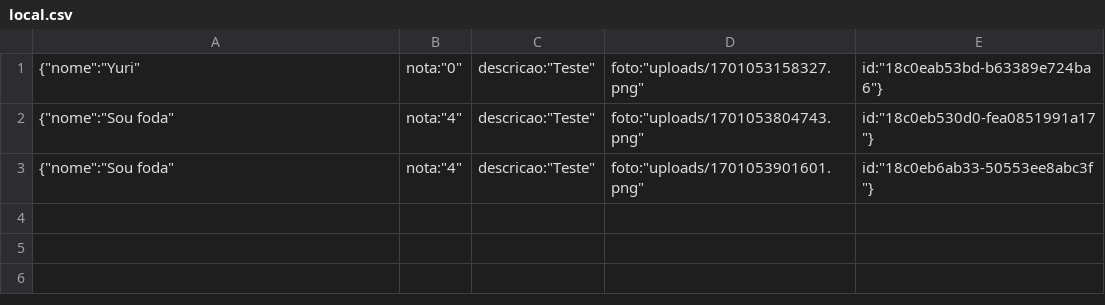
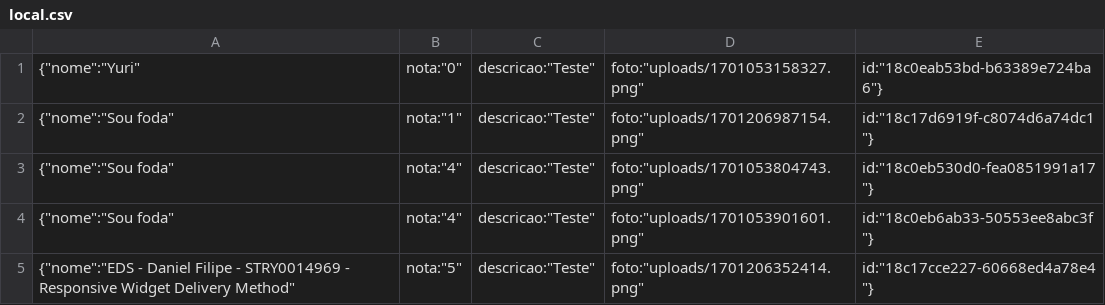
Before and after one commit to DanFilipe2000/point-unb, a CSV file: database/tabelas/local.csv, drawn as a sheet.

```diff
--- a/database/tabelas/local.csv
+++ b/database/tabelas/local.csv
@@ -1,3 +1,5 @@
 {"nome":"Yuri","nota":"0","descricao":"Teste","foto":"uploads/1701053158327.png","id":"18c0eab53bd-b63389e724ba6"}
+{"nome":"Sou foda","nota":"1","descricao":"Teste","foto":"uploads/1701206987154.png","id":"18c17d6919f-c8074d6a74dc1"}
 {"nome":"Sou foda","nota":"4","descricao":"Teste","foto":"uploads/1701053804743.png","id":"18c0eb530d0-fea0851991a17"}
 {"nome":"Sou foda","nota":"4","descricao":"Teste","foto":"uploads/1701053901601.png","id":"18c0eb6ab33-50553ee8abc3f"}
+{"nome":"EDS - Daniel Filipe - STRY0014969 - Responsive Widget Delivery Method","nota":"5","descricao":"Teste","foto":"uploads/1701206352414.png","id":"18c17cce227-60668ed4a78e4"}
```
Also changed, not shown: 11 other files.
